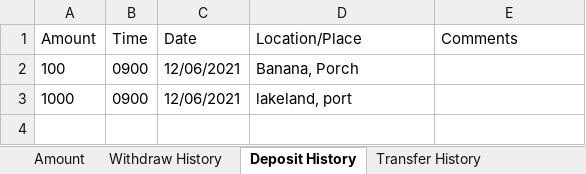
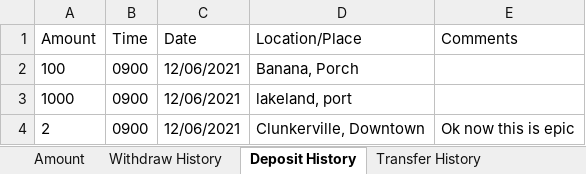
Before and after one commit to G2COMMANDER/Software-Engineering-Banking-Project, an Excel workbook: bin/Database/UserInformation/banana.xlsx, sheet Deposit History, drawn as a sheet; values as stored, in another font and other column widths than the file's, no borders; the diff names each change by its address in the sheet, - before the commit and + after, or states it on an @@ line.

Commit message:
banana update

```diff
--- a/bin/Database/UserInformation/banana.xlsx (sheet Deposit History)
+++ b/bin/Database/UserInformation/banana.xlsx (sheet Deposit History)
+row 4: 2 | 0900 | 12/06/2021 | Clunkerville, Downtown | Ok now this is epic
```
Also changed, not shown: sheet Withdraw History, src/Database/UserInformation/banana.xlsx.
